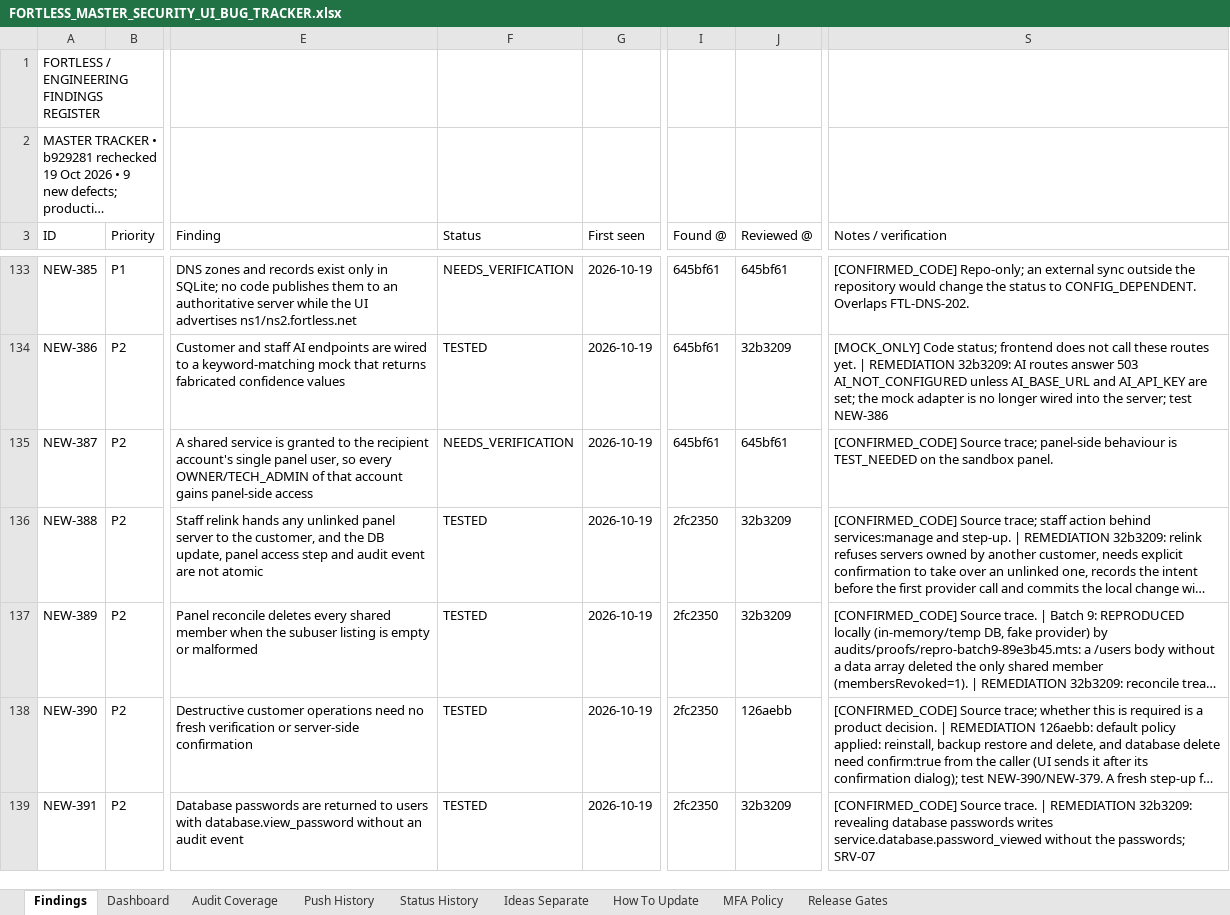
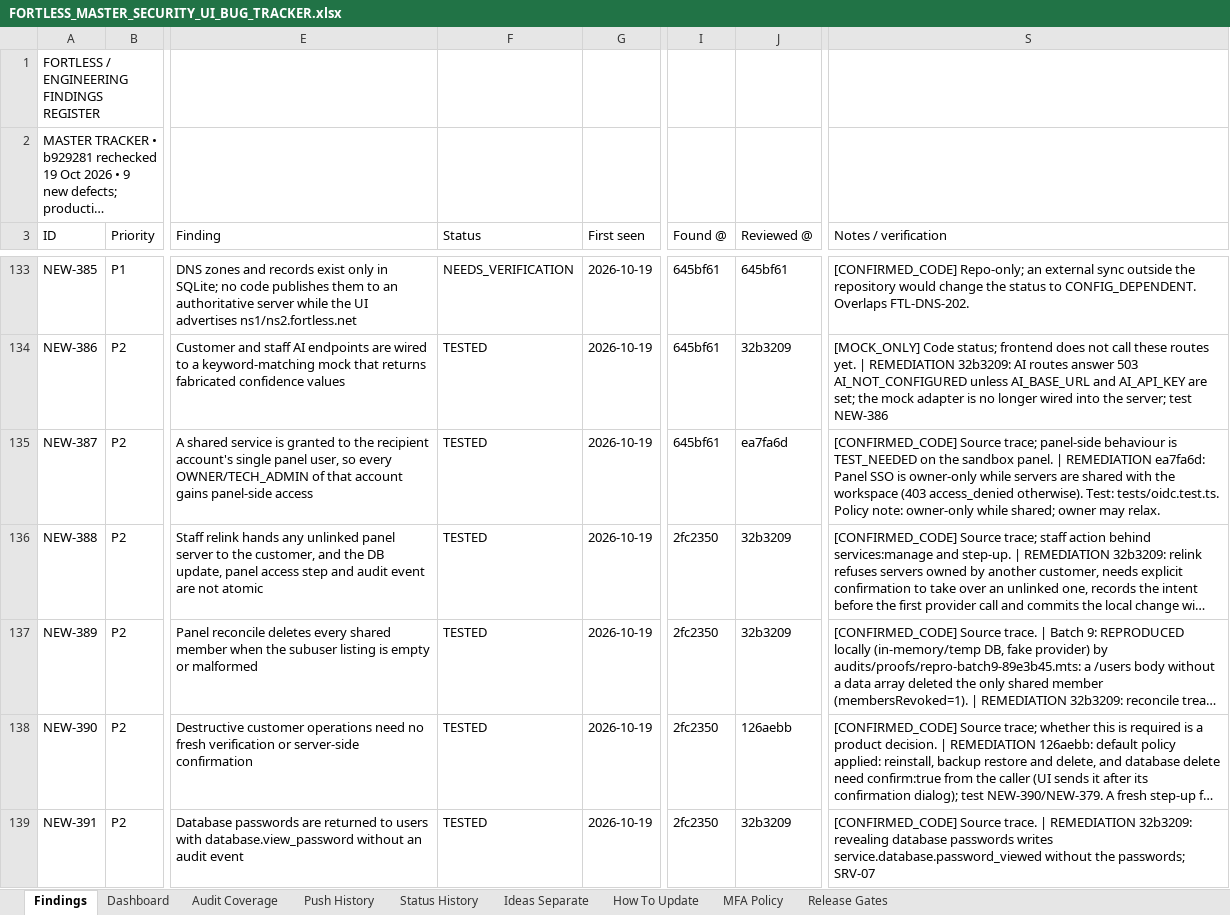
Before and after one commit to trencito42/fortless, an Excel workbook: audits/FORTLESS_MASTER_SECURITY_UI_BUG_TRACKER.xlsx, sheet Findings, drawn as a sheet; only a part is shown, gaps mark what is left out; long unchanged cells end in …; values as stored, in another font and other column widths than the file's, no borders; the diff covers the shown part only; the diff names each change by its address in the sheet, - before the commit and + after, or states it on an @@ line.

```diff
--- a/audits/FORTLESS_MASTER_SECURITY_UI_BUG_TRACKER.xlsx (sheet Findings)
+++ b/audits/FORTLESS_MASTER_SECURITY_UI_BUG_TRACKER.xlsx (sheet Findings)
-F135 (Status): NEEDS_VERIFICATION
+F135 (Status): TESTED
-J135 (Reviewed @): 645bf61
+J135 (Reviewed @): ea7fa6d
-S135 (Notes / verification): …sandbox panel.
+S135 (Notes / verification): …sandbox panel. | REMEDIATION ea7fa6d: Panel SSO is owner-only while servers are shared with the workspace (403 access_denied otherwise). Test: tests/oidc.test.ts. Policy note: owner-only while shared; owner may relax.
```
Also changed, not shown: 6 edited cells elsewhere in this sheet, sheet Status History, sheet Push History, sheet Dashboard.
